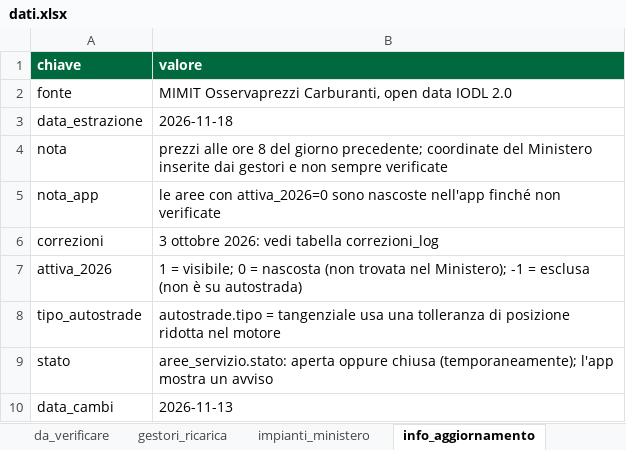
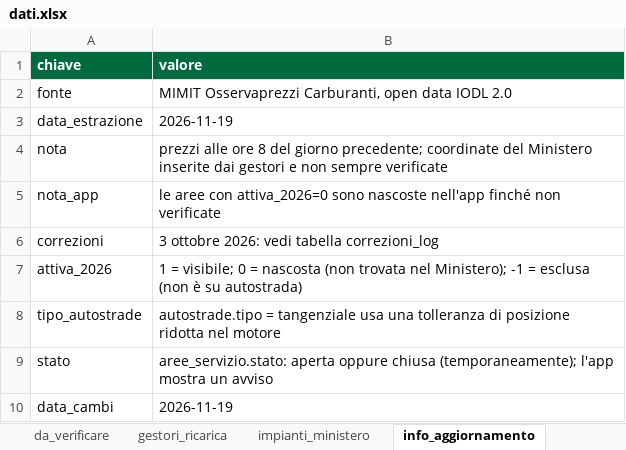
Before and after one commit to csantacroce/iviaggi-dati, an Excel workbook: source/dati.xlsx, sheet info_aggiornamento, drawn as a sheet; values as stored, in another font and other column widths than the file's, no borders; the diff names each change by its address in the sheet, - before the commit and + after, or states it on an @@ line.

```diff
--- a/source/dati.xlsx (sheet info_aggiornamento)
+++ b/source/dati.xlsx (sheet info_aggiornamento)
-B3 (valore): 2026-11-18
+B3 (valore): 2026-11-19
-B10 (valore): 2026-11-13
+B10 (valore): 2026-11-19
```
Also changed, not shown: sheet prezzi, sheet tassi_cambio, 5 other files.
